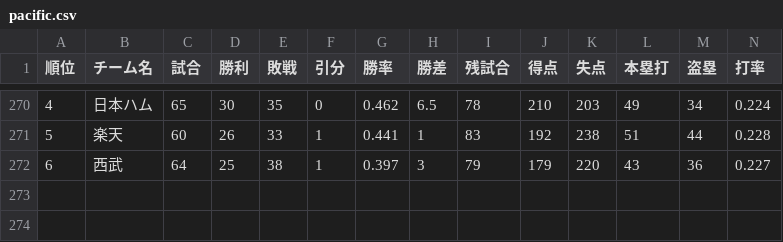
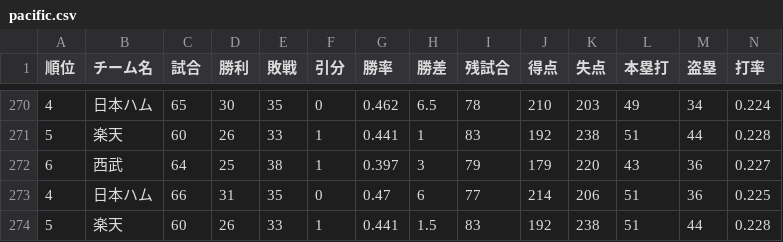
Before and after one commit to Satoshi-Sh/baseball-git-scraper, a CSV file: data/pacific.csv, drawn as a sheet; only a part is shown, gaps mark what is left out; rows hold the shown columns only; the diff names each change by its address in the sheet, - before the commit and + after, or states it on an @@ line.

```diff
--- a/data/pacific.csv
+++ b/data/pacific.csv
+row 273: 4 | 日本ハム | 66 | 31 | 35 | 0 | 0.47 | 6 | 77 | 214 | 206 | 51 | 36 | 0.225
+row 274: 5 | 楽天 | 60 | 26 | 33 | 1 | 0.441 | 1.5 | 83 | 192 | 238 | 51 | 44 | 0.228
```
Also changed, not shown: data/central.csv.
